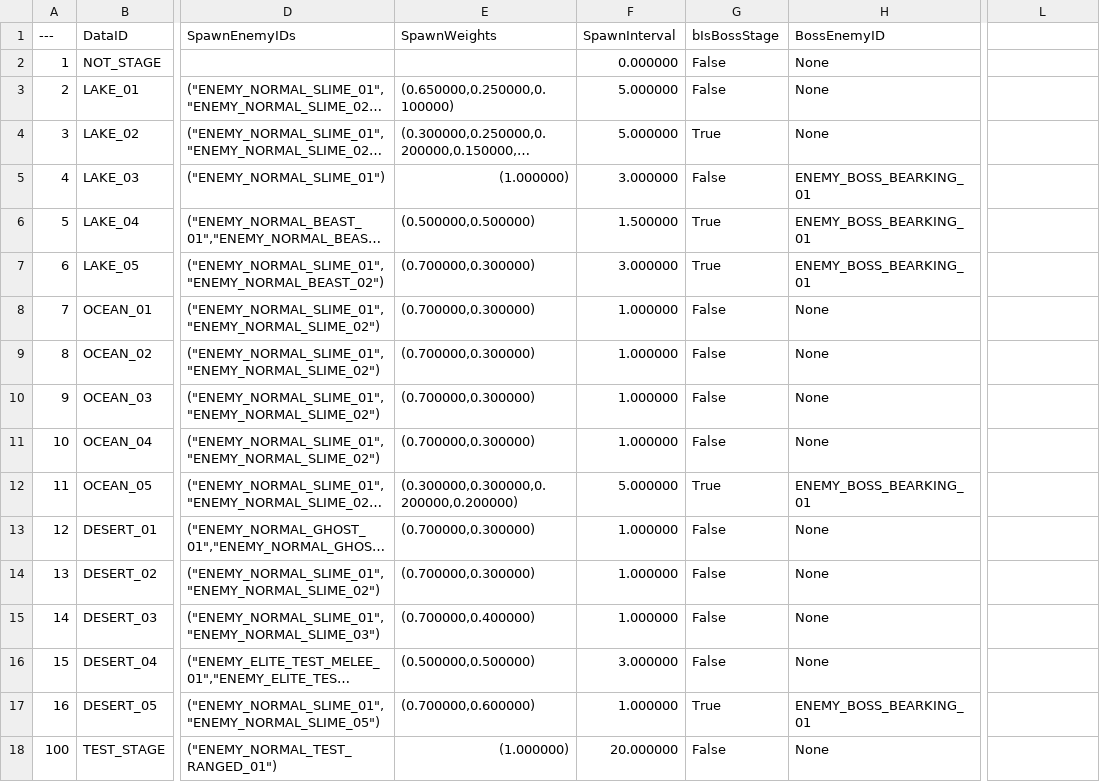
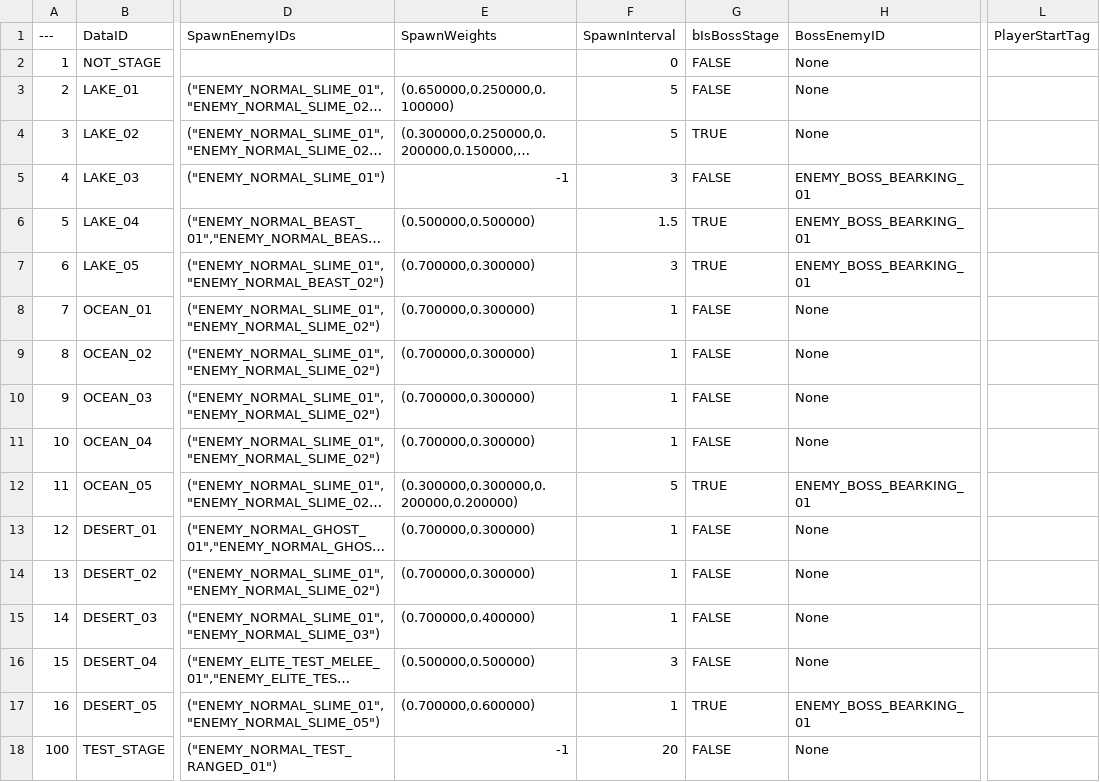
Before and after one commit to Lucky-Rabbit-s-Foot-v2/Lunar_Realm, a CSV file: ExternalSource/StageStaticData.csv, drawn as a sheet; only a part is shown, gaps mark what is left out; long unchanged cells end in …; the diff names each change by its address in the sheet, - before the commit and + after, or states it on an @@ line.

Commit message:
<feat> stage별 PlayerStart지점 설정 및 적용

```diff
--- a/ExternalSource/StageStaticData.csv
+++ b/ExternalSource/StageStaticData.csv
-L1: (empty)
+L1: PlayerStartTag
-F2 (SpawnInterval): 0.000000
+F2 (SpawnInterval): 0
-G2:G3 (bIsBossStage): False
+G2:G3 (bIsBossStage): FALSE
-F3:F4 (SpawnInterval): 5.000000
+F3:F4 (SpawnInterval): 5
-G4 (bIsBossStage): True
+G4 (bIsBossStage): TRUE
-E5 (SpawnWeights): (1.000000)
+E5 (SpawnWeights): -1
-F5 (SpawnInterval): 3.000000
+F5 (SpawnInterval): 3
-G5 (bIsBossStage): False
+G5 (bIsBossStage): FALSE
-F6 (SpawnInterval): 1.500000
+F6 (SpawnInterval): 1.5
-G6:G7 (bIsBossStage): True
+G6:G7 (bIsBossStage): TRUE
-F7 (SpawnInterval): 3.000000
+F7 (SpawnInterval): 3
-F8:F11 (SpawnInterval): 1.000000
+F8:F11 (SpawnInterval): 1
-G8:G11 (bIsBossStage): False
+G8:G11 (bIsBossStage): FALSE
-F12 (SpawnInterval): 5.000000
+F12 (SpawnInterval): 5
-G12 (bIsBossStage): True
+G12 (bIsBossStage): TRUE
-F13:F15 (SpawnInterval): 1.000000
+F13:F15 (SpawnInterval): 1
-G13:G16 (bIsBossStage): False
+G13:G16 (bIsBossStage): FALSE
-F16 (SpawnInterval): 3.000000
+F16 (SpawnInterval): 3
-F17 (SpawnInterval): 1.000000
+F17 (SpawnInterval): 1
-G17 (bIsBossStage): True
+G17 (bIsBossStage): TRUE
-E18 (SpawnWeights): (1.000000)
+E18 (SpawnWeights): -1
-F18 (SpawnInterval): 20.000000
+F18 (SpawnInterval): 20
-G18 (bIsBossStage): False
+G18 (bIsBossStage): FALSE
```
Also changed, not shown: 7 other files.
